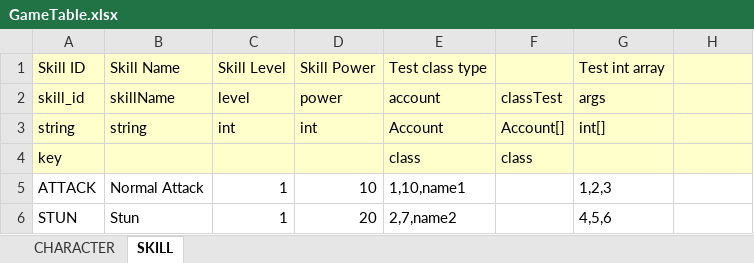
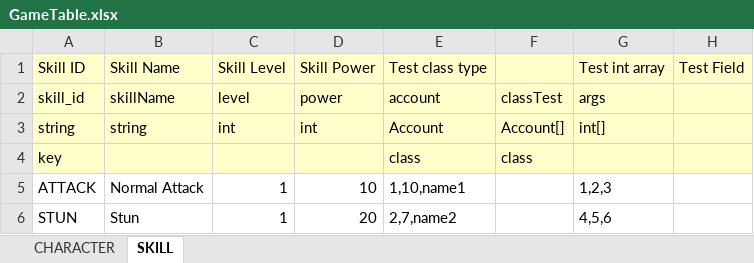
Before and after one commit to devwinsoft/devarc, an Excel workbook: example/BuildSchema/Tables/GameTable.xlsx, sheet SKILL, drawn as a sheet; values as stored, in another font and other column widths than the file's, no borders; the diff names each change by its address in the sheet, - before the commit and + after, or states it on an @@ line.

```diff
--- a/example/BuildSchema/Tables/GameTable.xlsx (sheet SKILL)
+++ b/example/BuildSchema/Tables/GameTable.xlsx (sheet SKILL)
-H1: (empty)
+H1: Test Field
```
Also changed, not shown: 8 other files.
